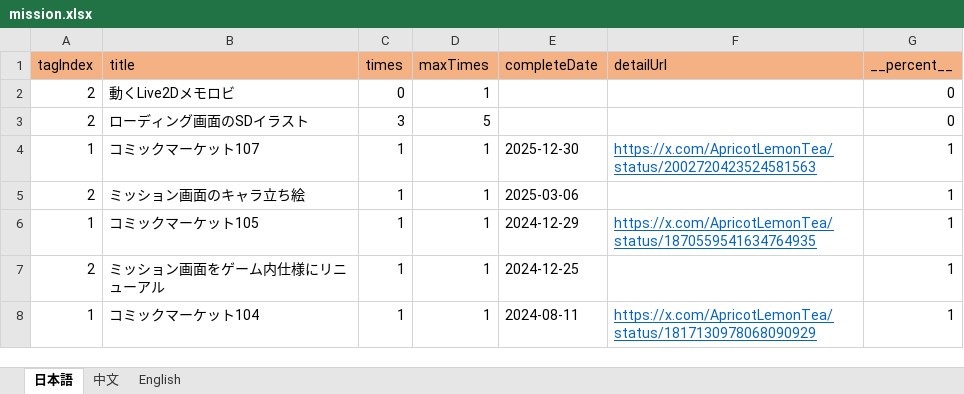
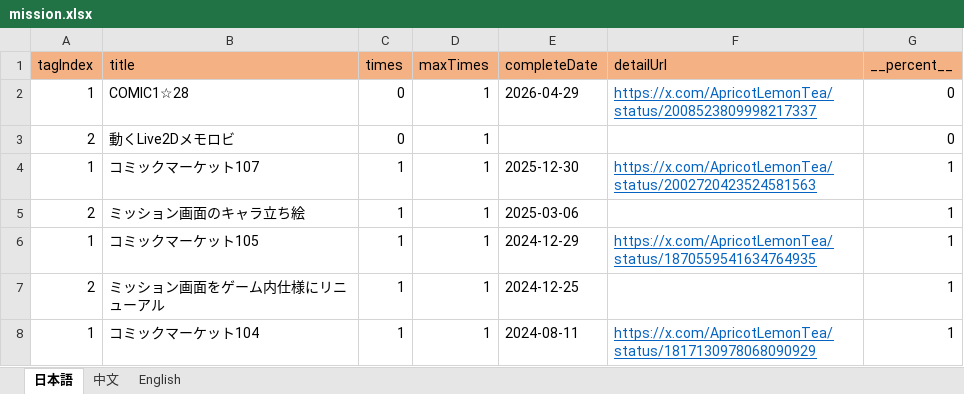
Before and after one commit to ApricotLemonTea/BA-style-homepage, an Excel workbook: public/data/mission.xlsx, sheet 日本語, drawn as a sheet; values as stored, in another font and other column widths than the file's, no borders; removed rows and columns are numbered as before the commit, all else as after; the diff names each change by its address in the sheet, - before the commit and + after, or states it on an @@ line.

```diff
--- a/public/data/mission.xlsx (sheet 日本語)
+++ b/public/data/mission.xlsx (sheet 日本語)
+row 2: 1 | COMIC1☆28 | 0 | 1 | 2026-04-29 | https://x.com/ApricotLemonTea/status/2008523809998217337 | 0
-row 3: 2 | ローディング画面のSDイラスト | 3 | 5 |  |  | 0
```
Also changed, not shown: sheet English, sheet 中文, formulas that keep their value.
